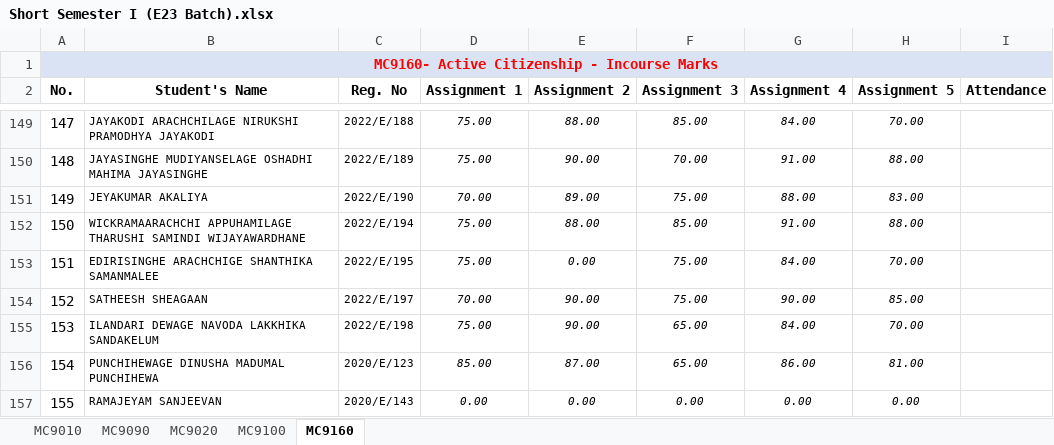
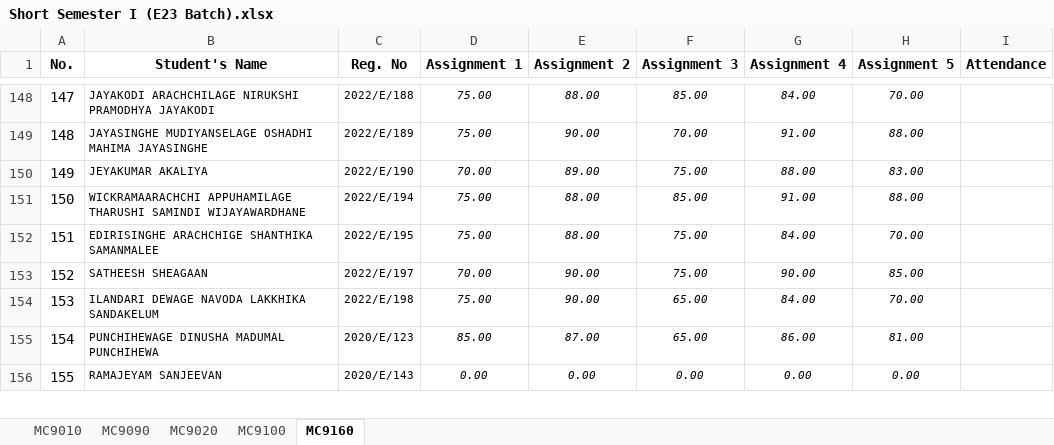
Before and after one commit to IDSFoE/MC3020_Attendance, an Excel workbook: Short Semester I (E23 Batch).xlsx, sheet MC9160, drawn as a sheet; only a part is shown, gaps mark what is left out; values as stored, in another font and other column widths than the file's, no borders; removed rows and columns are numbered as before the commit, all else as after; the diff names each change by its address in the sheet, - before the commit and + after, or states it on an @@ line.

```diff
--- a/Short Semester I (E23 Batch).xlsx (sheet MC9160)
+++ b/Short Semester I (E23 Batch).xlsx (sheet MC9160)
-row 1: MC9160- Active Citizenship - Incourse Marks
-E152 (Assignment 2): 0.00
+E152 (Assignment 2): 88.00
```
Also changed, not shown: sheet MC9090, Short Semester I (E24 Batch).xlsx.
